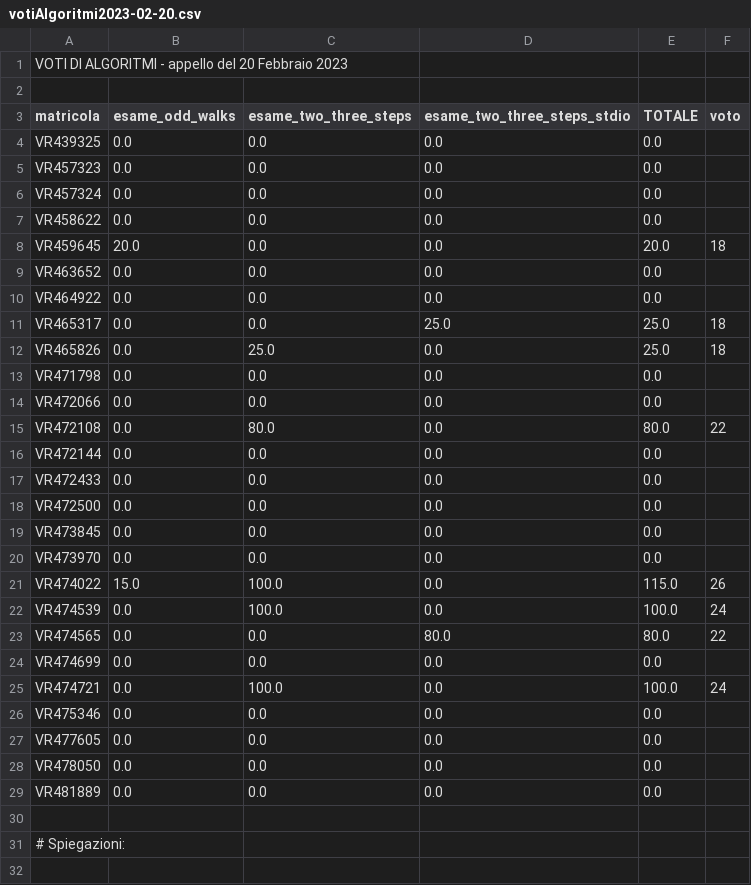
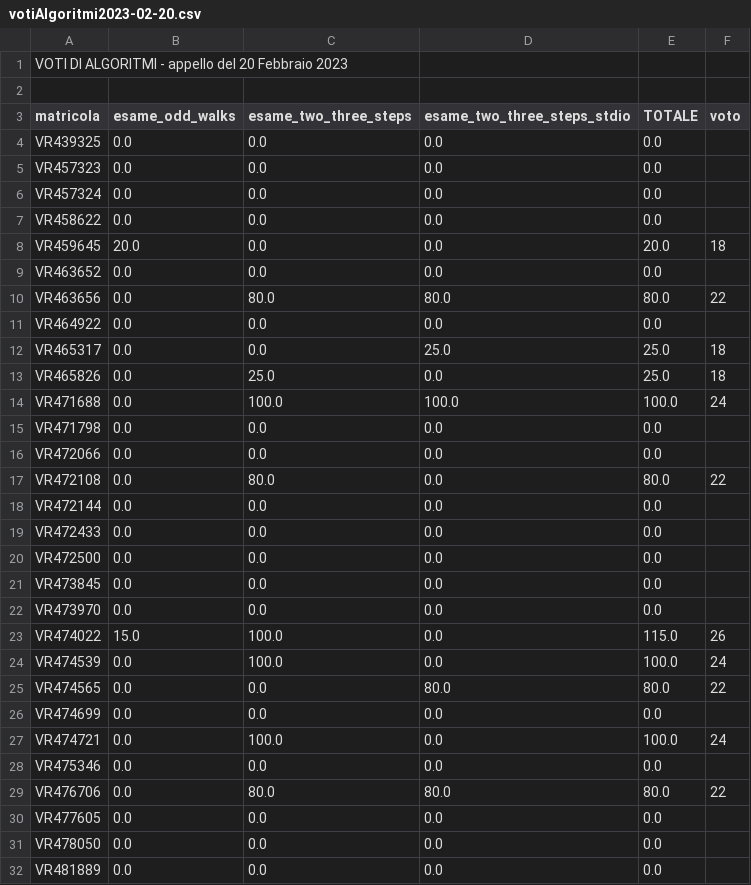
Before and after one commit to romeorizzi/portafoglioVoti_public, a CSV file: Algoritmi/2023-02-20/votiAlgoritmi2023-02-20.csv, drawn as a sheet; only a part is shown; the shorter side is filled out with more unchanged rows.

Commit message:
corretto votiAlgoritmi2023-02-20

```diff
--- a/Algoritmi/2023-02-20/votiAlgoritmi2023-02-20.csv
+++ b/Algoritmi/2023-02-20/votiAlgoritmi2023-02-20.csv
@@ -9,2 +9,3 @@ VR459645,20.0,0.0,0.0,20.0,18
 VR463652,0.0,0.0,0.0,0.0,
+VR463656,0.0,80.0,80.0,80.0,22
 VR464922,0.0,0.0,0.0,0.0,
@@ -12,2 +13,3 @@ VR465317,0.0,0.0,25.0,25.0,18
 VR465826,0.0,25.0,0.0,25.0,18
+VR471688,0.0,100.0,100.0,100.0,24
 VR471798,0.0,0.0,0.0,0.0,
@@ -26,2 +28,3 @@ VR474721,0.0,100.0,0.0,100.0,24
 VR475346,0.0,0.0,0.0,0.0,
+VR476706,0.0,80.0,80.0,80.0,22
 VR477605,0.0,0.0,0.0,0.0,
```
Also changed, not shown: 1 other file.
